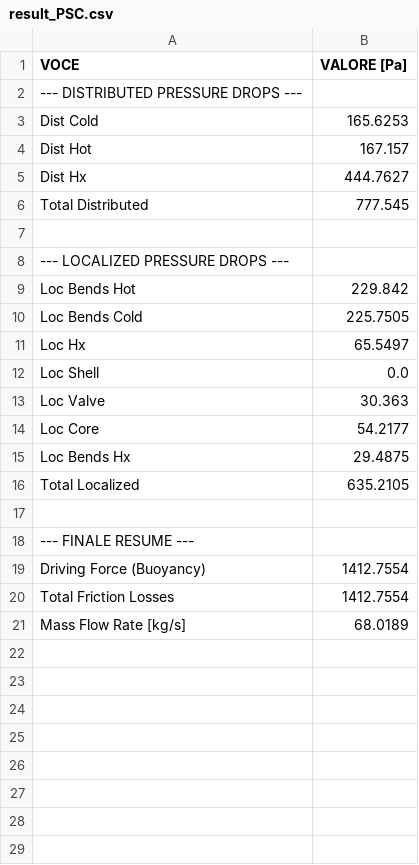
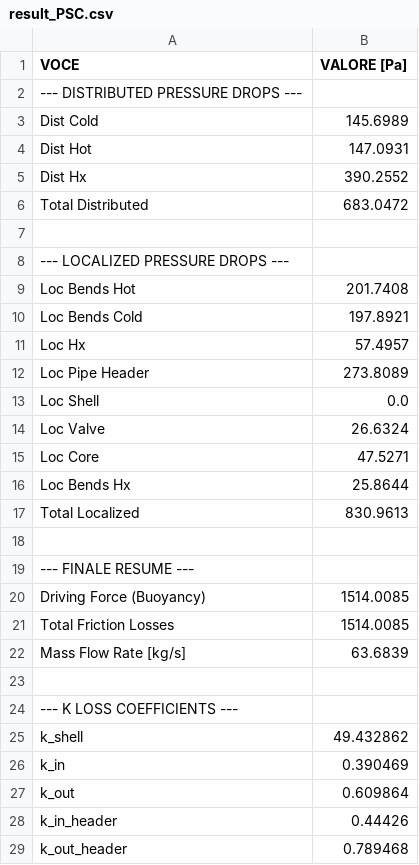
Before and after one commit to riccardopolato/Nuclear-plants, a CSV file: assignment1/result_PSC.csv, drawn as a sheet.

Commit message:
aggiunto perdite header

```diff
--- a/assignment1/result_PSC.csv
+++ b/assignment1/result_PSC.csv
@@ -2,20 +2,28 @@ VOCE,VALORE [Pa]
 --- DISTRIBUTED PRESSURE DROPS ---,
-Dist Cold,165.6253
-Dist Hot,167.157
-Dist Hx,444.7627
-Total Distributed,777.545
+Dist Cold,145.6989
+Dist Hot,147.0931
+Dist Hx,390.2552
+Total Distributed,683.0472
 ,
 --- LOCALIZED PRESSURE DROPS ---,
-Loc Bends Hot,229.842
-Loc Bends Cold,225.7505
-Loc Hx,65.5497
+Loc Bends Hot,201.7408
+Loc Bends Cold,197.8921
+Loc Hx,57.4957
+Loc Pipe Header,273.8089
 Loc Shell,0.0
-Loc Valve,30.363
-Loc Core,54.2177
-Loc Bends Hx,29.4875
-Total Localized,635.2105
+Loc Valve,26.6324
+Loc Core,47.5271
+Loc Bends Hx,25.8644
+Total Localized,830.9613
 ,
 --- FINALE RESUME ---,
-Driving Force (Buoyancy),1412.7554
-Total Friction Losses,1412.7554
-Mass Flow Rate [kg/s],68.0189
+Driving Force (Buoyancy),1514.0085
+Total Friction Losses,1514.0085
+Mass Flow Rate [kg/s],63.6839
+,
+--- K LOSS COEFFICIENTS ---,
+k_shell,49.432862
+k_in,0.390469
+k_out,0.609864
+k_in_header,0.44426
+k_out_header,0.789468
```
Also changed, not shown: assignment1/result_ISC.csv, 1 other file.
